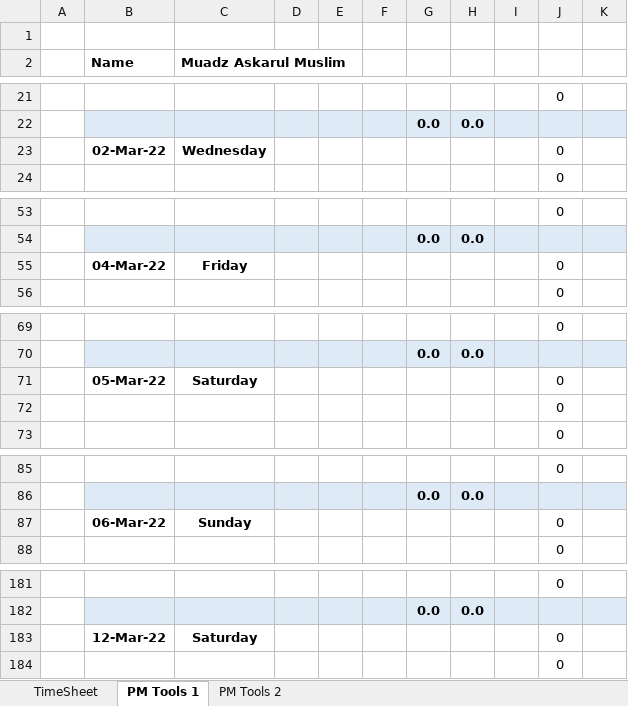
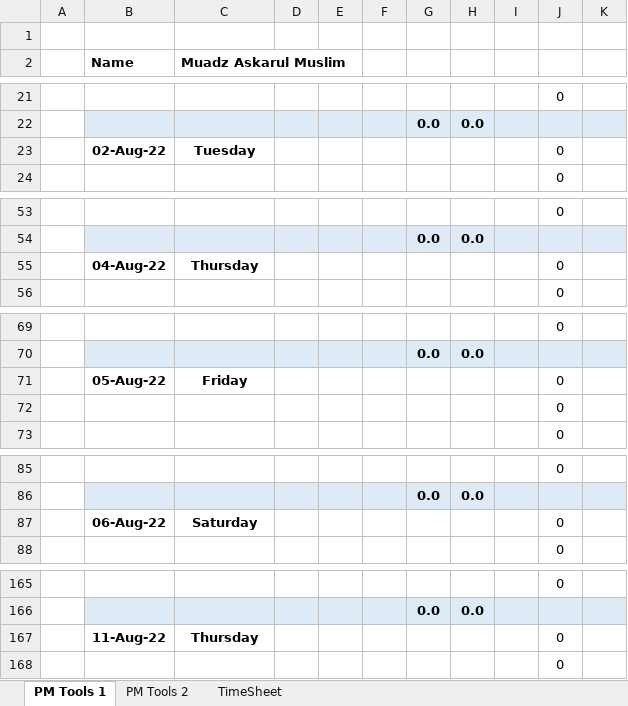
Before and after one commit to RazionAsukaru/timesheet-tab, an Excel workbook: src/assets/files/week-1&2.xlsx, sheet PM Tools 1, drawn as a sheet; only a part is shown, gaps mark what is left out; values as stored, in another font and other column widths than the file's, no borders; conditional formats not drawn; removed rows and columns are numbered as before the commit, all else as after; the diff covers the shown part only; the diff names each change by its address in the sheet, - before the commit and + after, or states it on an @@ line.

```diff
--- a/src/assets/files/week-1&2.xlsx (sheet PM Tools 1)
+++ b/src/assets/files/week-1&2.xlsx (sheet PM Tools 1)
@@ sheet tab order changed: PM Tools 1 | PM Tools 2 | TimeSheet @@
-B23 (Name): 02-Mar-22
+B23 (Name): 02-Aug-22
-C23 (Muadz Askarul Muslim): Wednesday
+C23 (Muadz Askarul Muslim): Tuesday
-B55 (Name): 04-Mar-22
+B55 (Name): 04-Aug-22
-C55 (Muadz Askarul Muslim): Friday
+C55 (Muadz Askarul Muslim): Thursday
-B71 (Name): 05-Mar-22
+B71 (Name): 05-Aug-22
-C71 (Muadz Askarul Muslim): Saturday
+C71 (Muadz Askarul Muslim): Friday
-B87 (Name): 06-Mar-22
+B87 (Name): 06-Aug-22
-C87 (Muadz Askarul Muslim): Sunday
+C87 (Muadz Askarul Muslim): Saturday
-row 183:  | 12-Mar-22 | Saturday |  |  |  |  |  |  | 0
+row 167:  | 11-Aug-22 | Thursday |  |  |  |  |  |  | 0
```
Also changed, not shown: 7 added rows, 7 removed rows, 14 moved rows, 6 edited cells and cell formats elsewhere in this sheet, sheet TimeSheet, sheet PM Tools 2, formulas that keep their value, src/assets/files/week-3&4.xlsx, 6 other files.
